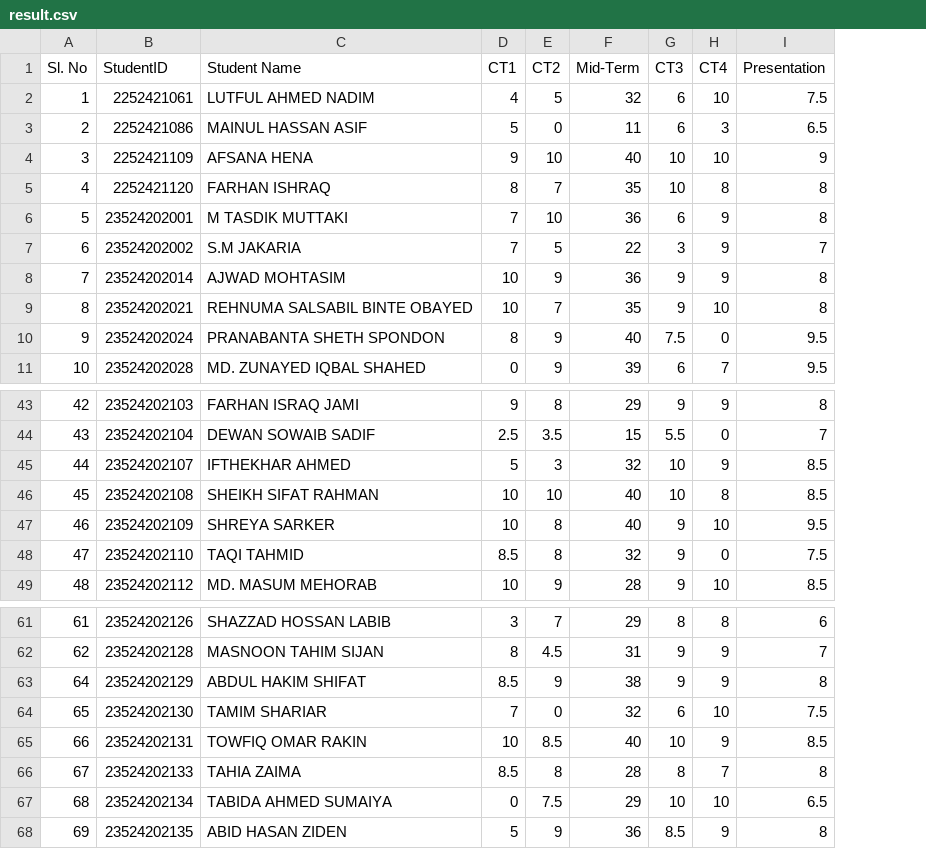
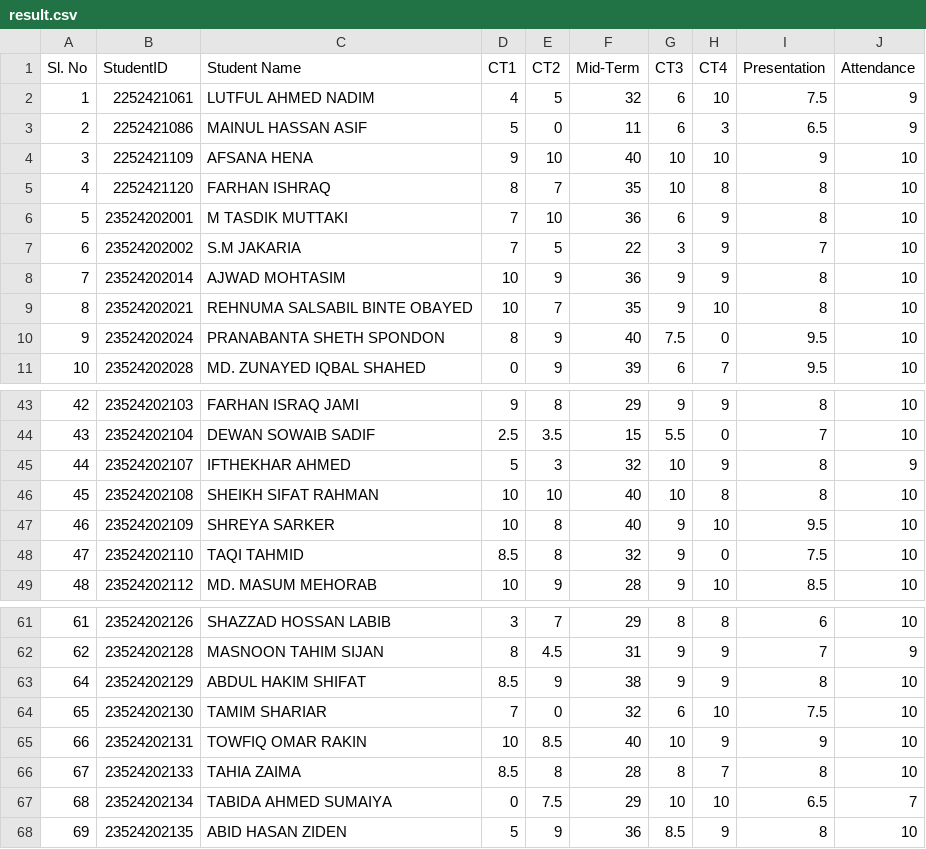
Before and after one commit to towfiq-rakin/EduLink, a CSV file: data/result.csv, drawn as a sheet; only a part is shown, gaps mark what is left out; the diff names each change by its address in the sheet, - before the commit and + after, or states it on an @@ line.

Commit message:
Add Attendance column to results and enhance exam analysis features

```diff
--- a/data/result.csv
+++ b/data/result.csv
+column J (Attendance), rows 2-11: 9 | 9 | 10 | 10 | 10 | 10 | 10 | 10 | 10 | 10; rows 43-49: 10 | 10 | 9 | 10 | 10 | 10 | 10; rows 61-68: 10 | 9 | 10 | 10 | 10 | 10 | 7 | 10
-I45:I46 (Presentation): 8.5
+I45:I46 (Presentation): 8
-I65 (Presentation): 8.5
+I65 (Presentation): 9
```
Also changed, not shown: 2 other files.
